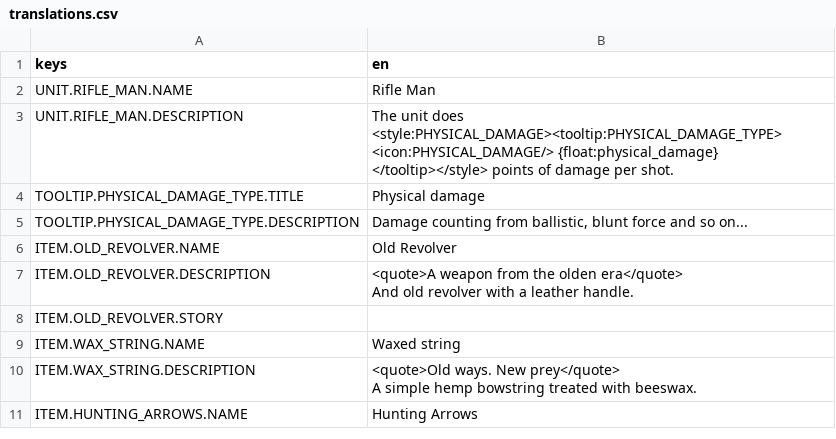
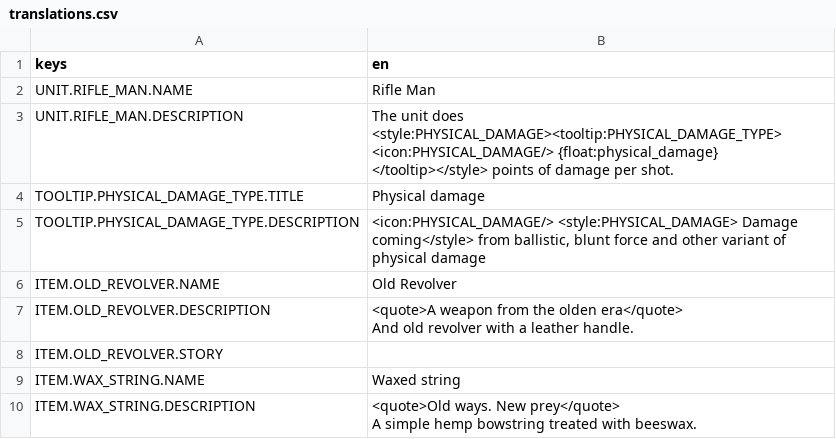
Before and after one commit to pixalise/iron-bastion-game, a CSV file: game_data/localization/translations.csv, drawn as a sheet; only a part is shown; the shorter side is filled out with more unchanged rows; the diff covers the shown part only.

```diff
--- a/game_data/localization/translations.csv
+++ b/game_data/localization/translations.csv
@@ -4,3 +4,3 @@
 "TOOLTIP.PHYSICAL_DAMAGE_TYPE.TITLE","Physical damage"
-"TOOLTIP.PHYSICAL_DAMAGE_TYPE.DESCRIPTION","Damage counting from ballistic, blunt force and so on..."
+"TOOLTIP.PHYSICAL_DAMAGE_TYPE.DESCRIPTION","<icon:PHYSICAL_DAMAGE/> <style:PHYSICAL_DAMAGE> Damage coming</style> from ballistic, blunt force and other variant of physical damage"
 "ITEM.OLD_REVOLVER.NAME","Old Revolver"
```
Also changed, not shown: 15 added rows, 1 removed row and 3 edited cells elsewhere in this file, 8 other files.
